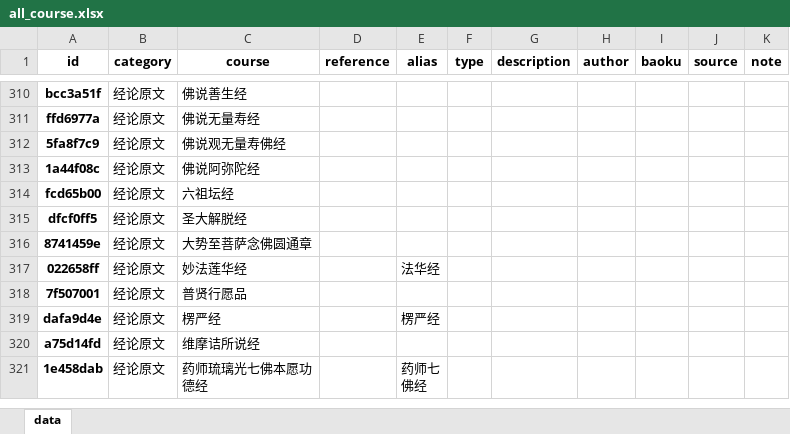
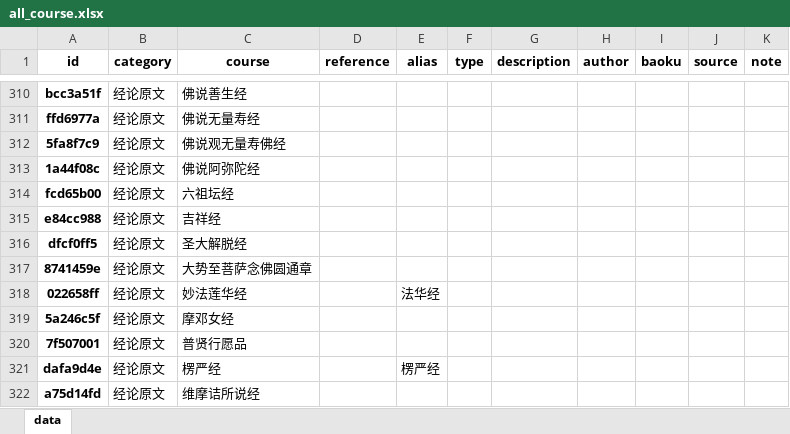
Before and after one commit to hliuleo/lamatxt, an Excel workbook: all_course.xlsx, sheet data, drawn as a sheet; only a part is shown, gaps mark what is left out; the shorter side is filled out with more unchanged rows; values as stored, in another font and other column widths than the file's, no borders; the diff names each change by its address in the sheet, - before the commit and + after, or states it on an @@ line.

Commit message:
add 吉祥经 摩邓女经 & update lesson info

```diff
--- a/all_course.xlsx (sheet data)
+++ b/all_course.xlsx (sheet data)
+row 315: e84cc988 | 经论原文 | 吉祥经
+row 319: 5a246c5f | 经论原文 | 摩邓女经
```
Also changed, not shown: all_lesson.xlsx, 5 other files.
